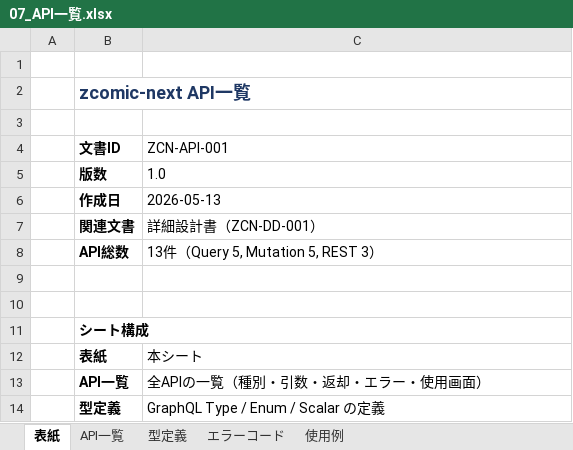
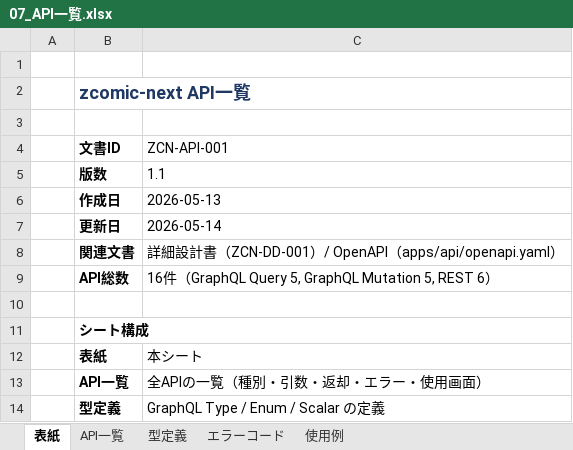
Before and after one commit to takedashuma/bcomic, an Excel workbook: docs/07_API一覧.xlsx, sheet 表紙, drawn as a sheet; only a part is shown; values as stored, in another font and other column widths than the file's, no borders; removed rows and columns are numbered as before the commit, all else as after; the diff names each change by its address in the sheet, - before the commit and + after, or states it on an @@ line.

```diff
--- a/docs/07_API一覧.xlsx (sheet 表紙)
+++ b/docs/07_API一覧.xlsx (sheet 表紙)
-C5 (ZCN-API-001): 1.0
+C5 (ZCN-API-001): 1.1
+row 7:  | 更新日 | 2026-05-14
-C8 (ZCN-API-001): 詳細設計書（ZCN-DD-001）
+C8 (ZCN-API-001): 詳細設計書（ZCN-DD-001）/ OpenAPI（apps/api/openapi.yaml）
-C9 (ZCN-API-001): 13件（Query 5, Mutation 5, REST 3）
+C9 (ZCN-API-001): 16件（GraphQL Query 5, GraphQL Mutation 5, REST 6）
-row 9: (empty)
```
Also changed, not shown: sheet API一覧, sheet 使用例, docs/06_テスト項目書.xlsx, 4 other files.
